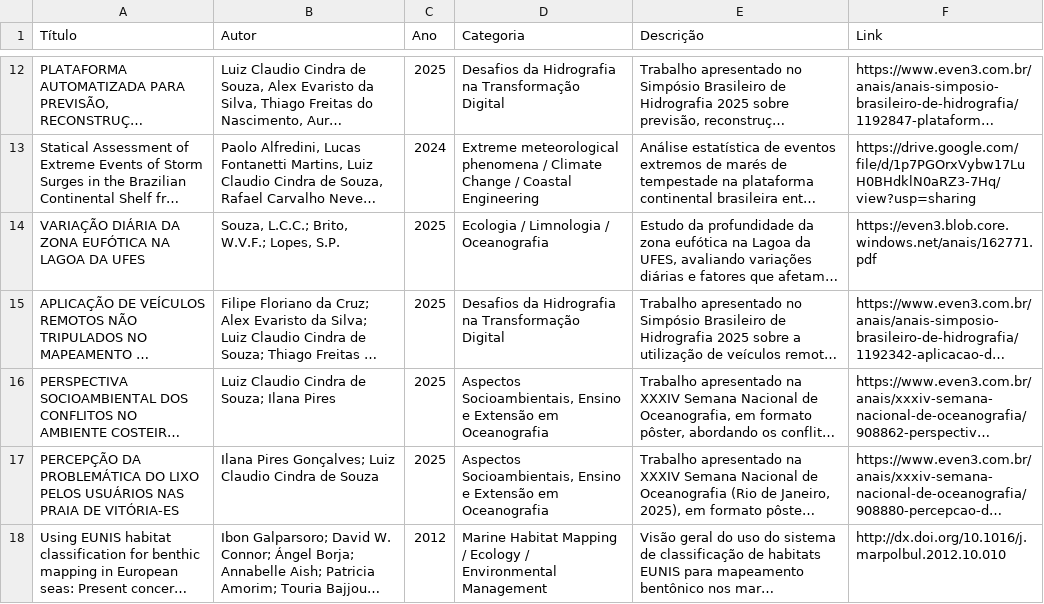
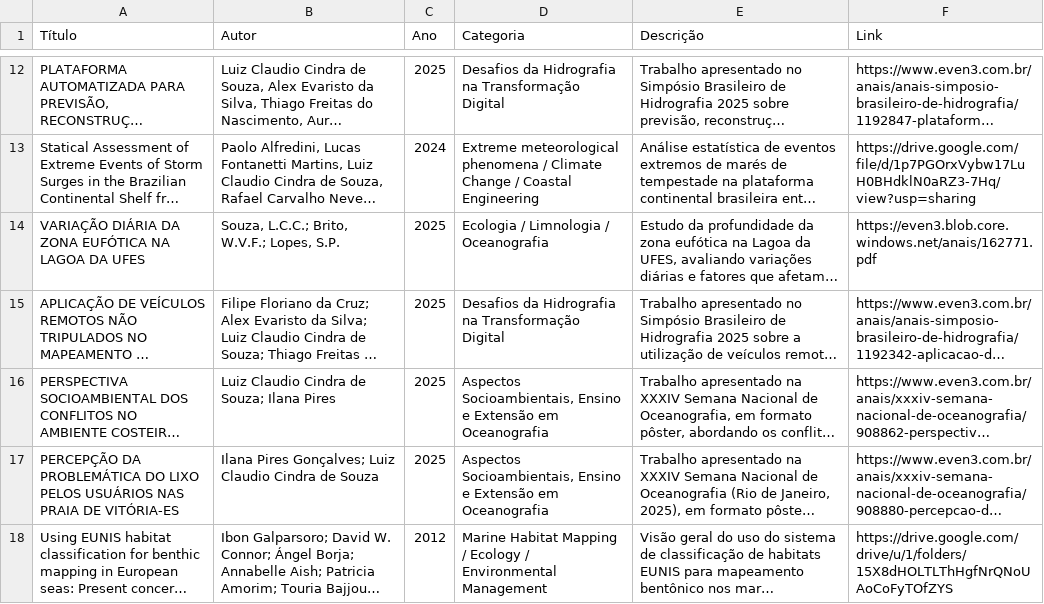
Before and after one commit to luiz00souza/visualizadoresgraficos, a CSV file: biblioteca.csv, drawn as a sheet; only a part is shown, gaps mark what is left out; long unchanged cells end in …; the diff names each change by its address in the sheet, - before the commit and + after, or states it on an @@ line.

Commit message:
Update biblioteca.csv

```diff
--- a/biblioteca.csv
+++ b/biblioteca.csv
-F18 (Link): http://dx.doi.org/10.1016/j.marpolbul.2012.10.010
+F18 (Link): https://drive.google.com/drive/u/1/folders/15X8dHOLTLThHgfNrQNoUAoCoFyTOfZYS
```
